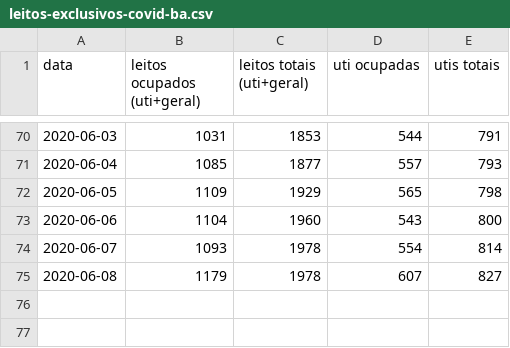
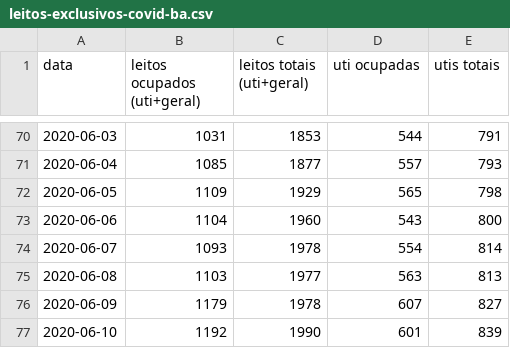
Before and after one commit to galdir/covid19python, a CSV file: leitos-exclusivos-covid-ba.csv, drawn as a sheet; only a part is shown, gaps mark what is left out.

Commit message:
Update leitos-exclusivos-covid-ba.csv

```diff
--- a/leitos-exclusivos-covid-ba.csv
+++ b/leitos-exclusivos-covid-ba.csv
@@ -74,2 +74,4 @@
 2020-06-07,1093,1978,554,814,,
-2020-06-08,1179,1978,607,827,,
+2020-06-08,1103,1977,563,813,,
+2020-06-09,1179,1978,607,827,,
+2020-06-10,1192,1990,601,839,,
```
